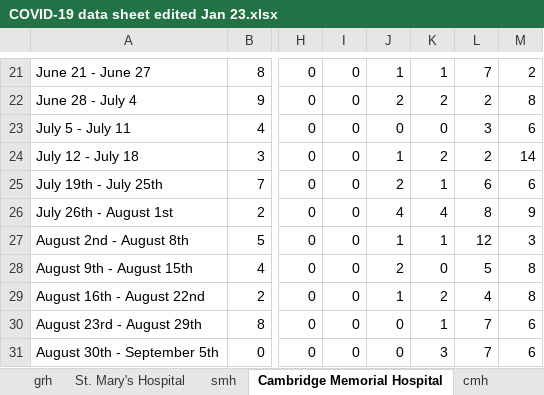
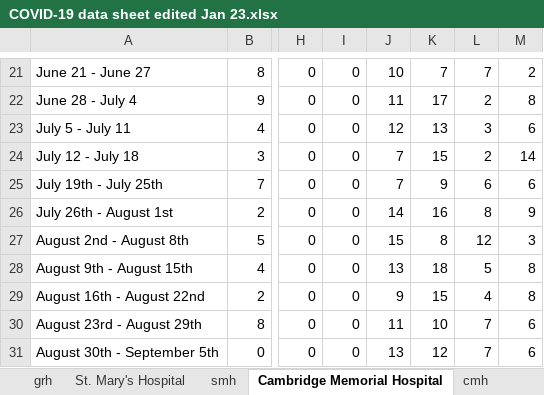
Before and after one commit to alechay/covid19-mh, an Excel workbook: data/COVID-19 data sheet edited Jan 23.xlsx, sheet Cambridge Memorial Hospital, drawn as a sheet; only a part is shown, gaps mark what is left out; values as stored, in another font and other column widths than the file's, no borders; the diff covers the shown part only; the diff names each change by its address in the sheet, - before the commit and + after, or states it on an @@ line.

```diff
--- a/data/COVID-19 data sheet edited Jan 23.xlsx (sheet Cambridge Memorial Hospital)
+++ b/data/COVID-19 data sheet edited Jan 23.xlsx (sheet Cambridge Memorial Hospital)
-J21: 1
+J21: 10
-K21: 1
+K21: 7
-J22: 2
+J22: 11
-K22: 2
+K22: 17
-J23: 0
+J23: 12
-K23: 0
+K23: 13
-J24: 1
+J24: 7
-K24: 2
+K24: 15
-J25: 2
+J25: 7
-K25: 1
+K25: 9
-J26: 4
+J26: 14
-K26: 4
+K26: 16
-J27: 1
+J27: 15
-K27: 1
+K27: 8
-J28: 2
+J28: 13
-K28: 0
+K28: 18
-J29: 1
+J29: 9
-K29: 2
+K29: 15
-J30: 0
+J30: 11
-K30: 1
+K30: 10
-J31: 0
+J31: 13
-K31: 3
+K31: 12
```
Also changed, not shown: 32 edited cells elsewhere in this sheet, 9 other files.
